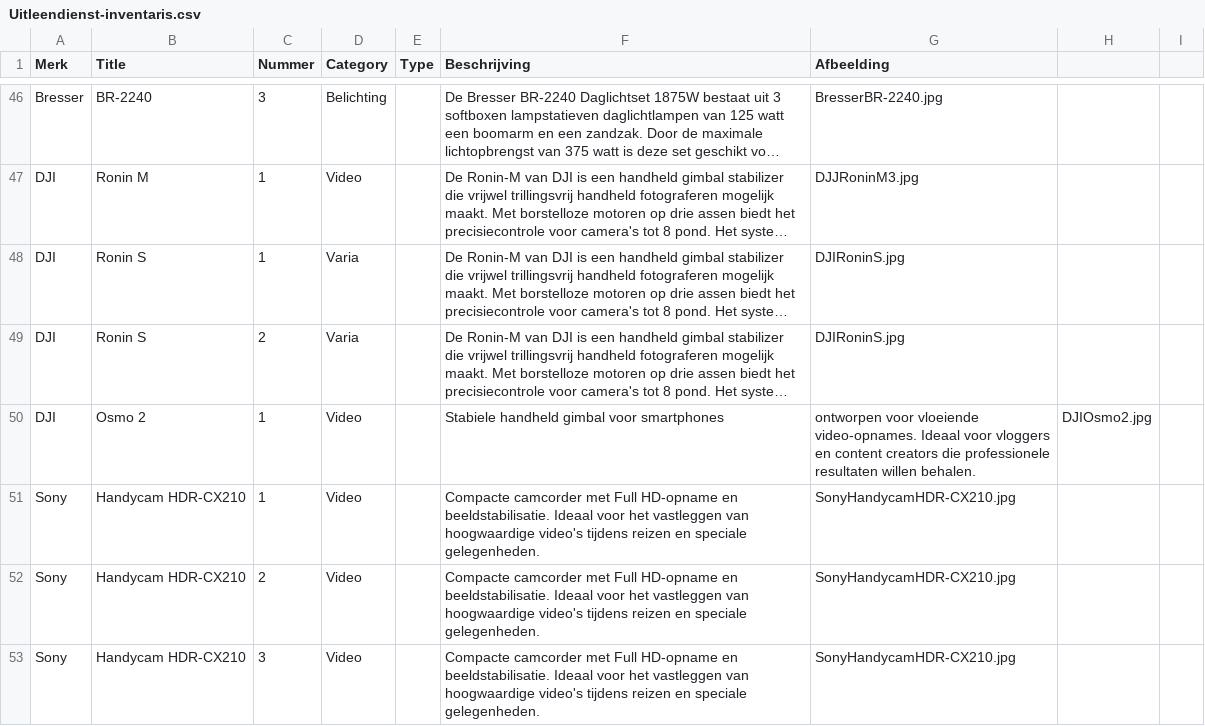
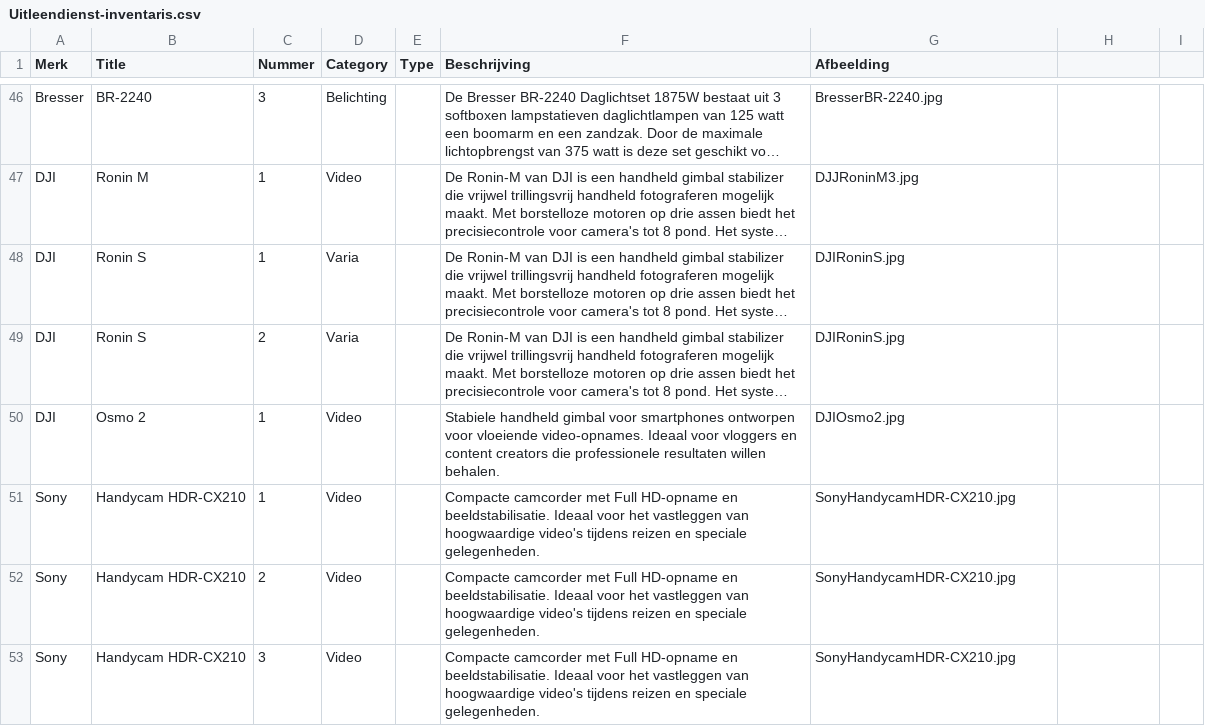
Before and after one commit to Programmingproject-Groep1/ProgrammingProject_Groep1, a CSV file: Uitleendienst-inventaris.csv, drawn as a sheet; only a part is shown, gaps mark what is left out; long unchanged cells end in …; the diff names each change by its address in the sheet, - before the commit and + after, or states it on an @@ line.

Commit message:
Update Uitleendienst-inventaris.csv

```diff
--- a/Uitleendienst-inventaris.csv
+++ b/Uitleendienst-inventaris.csv
-F50 (Beschrijving): …voor smartphones
+F50 (Beschrijving): …voor smartphones ontworpen voor vloeiende video-opnames. Ideaal voor vloggers en content creators die professionele resultaten willen behalen.
-G50 (Afbeelding): ontworpen voor vloeiende video-opnames. Ideaal voor vloggers en content creators die professionele resultaten willen behalen.
+G50 (Afbeelding): DJIOsmo2.jpg
-H50: DJIOsmo2.jpg
+H50: (empty)
```
